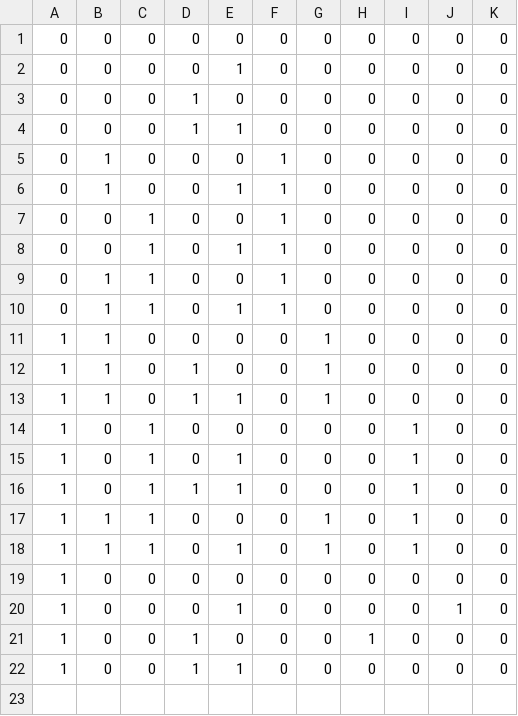
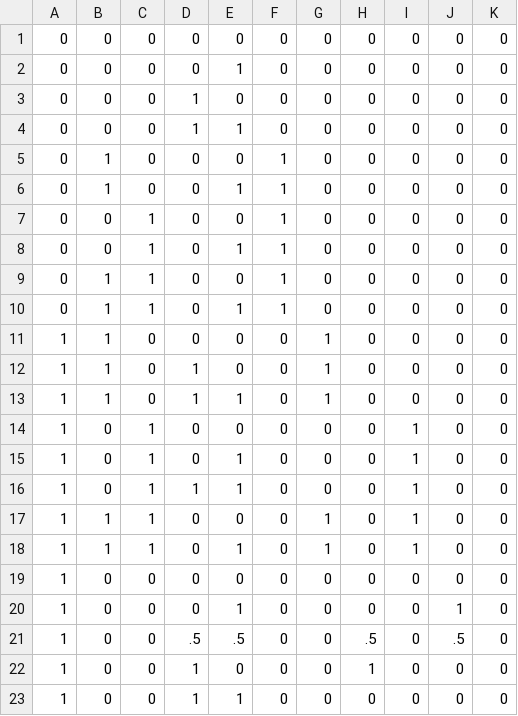
Before and after one commit to Bielousov/robot, a CSV file: v3/models/data/intents-training.csv, drawn as a sheet; the diff names each change by its address in the sheet, - before the commit and + after, or states it on an @@ line.

Commit message:
update training data

```diff
--- a/v3/models/data/intents-training.csv
+++ b/v3/models/data/intents-training.csv
+row 21: 1 | 0 | 0 | .5 | .5 | 0 | 0 | .5 | 0 | .5 | 0
```
